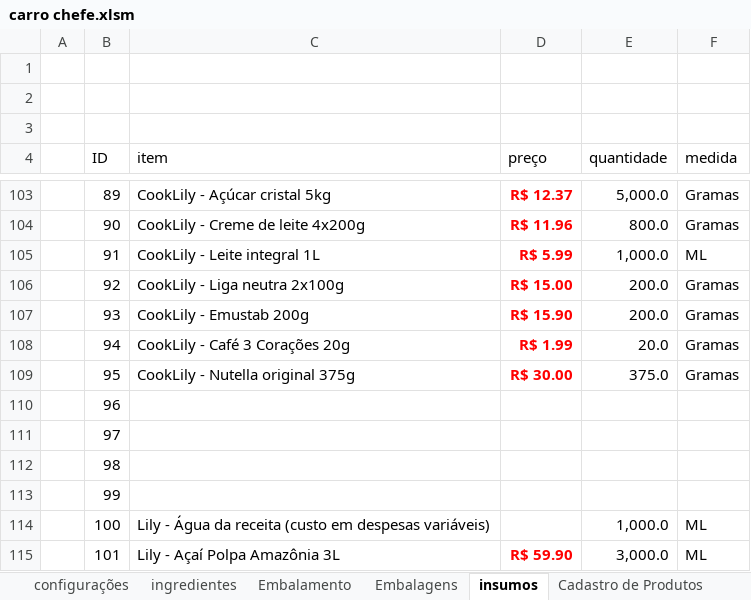
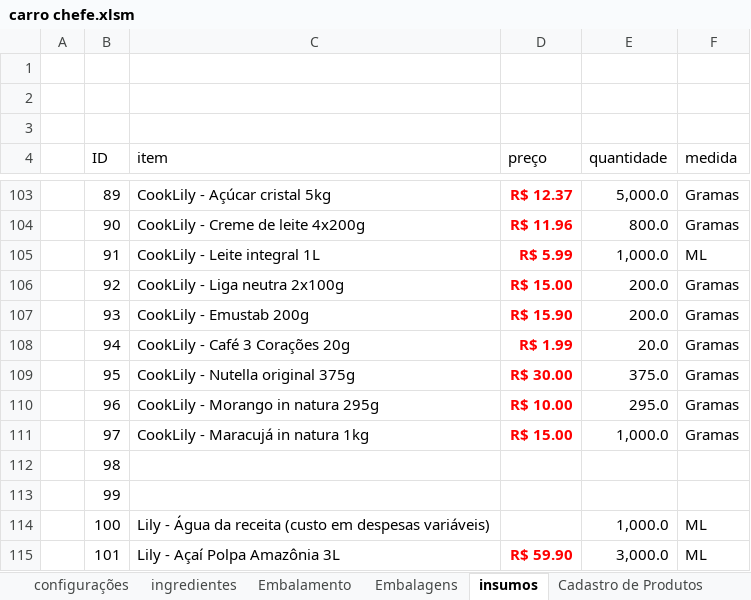
Before and after one commit to victorgabriel2v6g8m4s-cmd/carro-chefe, an Excel workbook: anexos/financeiro/carro chefe.xlsm, sheet insumos, drawn as a sheet; only a part is shown, gaps mark what is left out; values as stored, in another font and other column widths than the file's, no borders; table styles not drawn; the diff names each change by its address in the sheet, - before the commit and + after, or states it on an @@ line.

```diff
--- a/anexos/financeiro/carro chefe.xlsm (sheet insumos)
+++ b/anexos/financeiro/carro chefe.xlsm (sheet insumos)
-C110 (item): (empty)
+C110 (item): CookLily - Morango in natura 295g
-D110 (preço): (empty)
+D110 (preço): R$ 10.00
-E110 (quantidade): (empty)
+E110 (quantidade): 295.0
-F110:F111 (medida): (empty)
+F110:F111 (medida): Gramas
-C111 (item): (empty)
+C111 (item): CookLily - Maracujá in natura 1kg
-D111 (preço): (empty)
+D111 (preço): R$ 15.00
-E111 (quantidade): (empty)
+E111 (quantidade): 1,000.0
```
Also changed, not shown: sheet Embalamento, sheet ingredientes, sheet Cadastro de Produtos, sheet Precificação, hidden cells, 15 other files.
